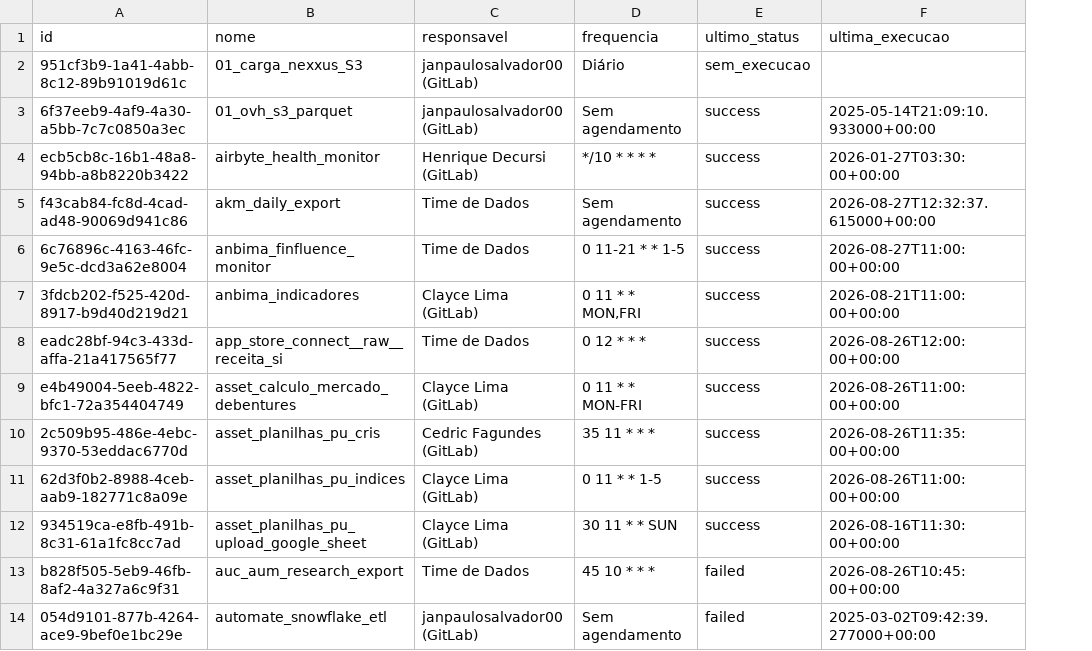
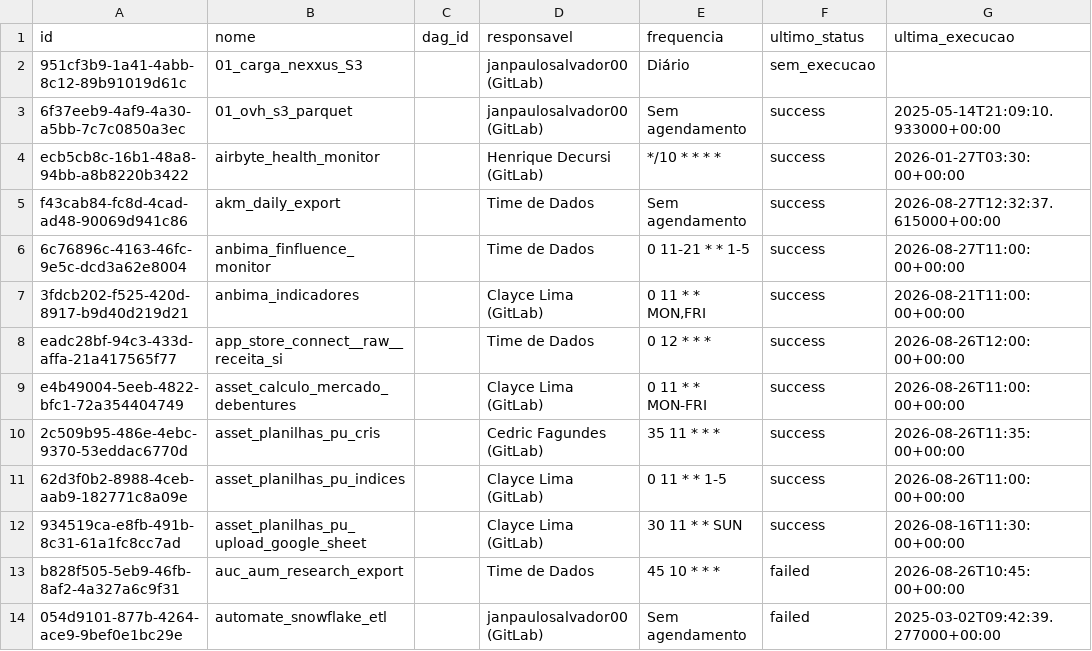
Before and after one commit to ThalesYoshikawaSuno/SunoObservabilidade, a CSV file: data/airflow.csv, drawn as a sheet; only a part is shown; the diff names each change by its address in the sheet, - before the commit and + after, or states it on an @@ line.

```diff
--- a/data/airflow.csv
+++ b/data/airflow.csv
+column C (dag_id), empty
```
Also changed, not shown: 1 other file.
